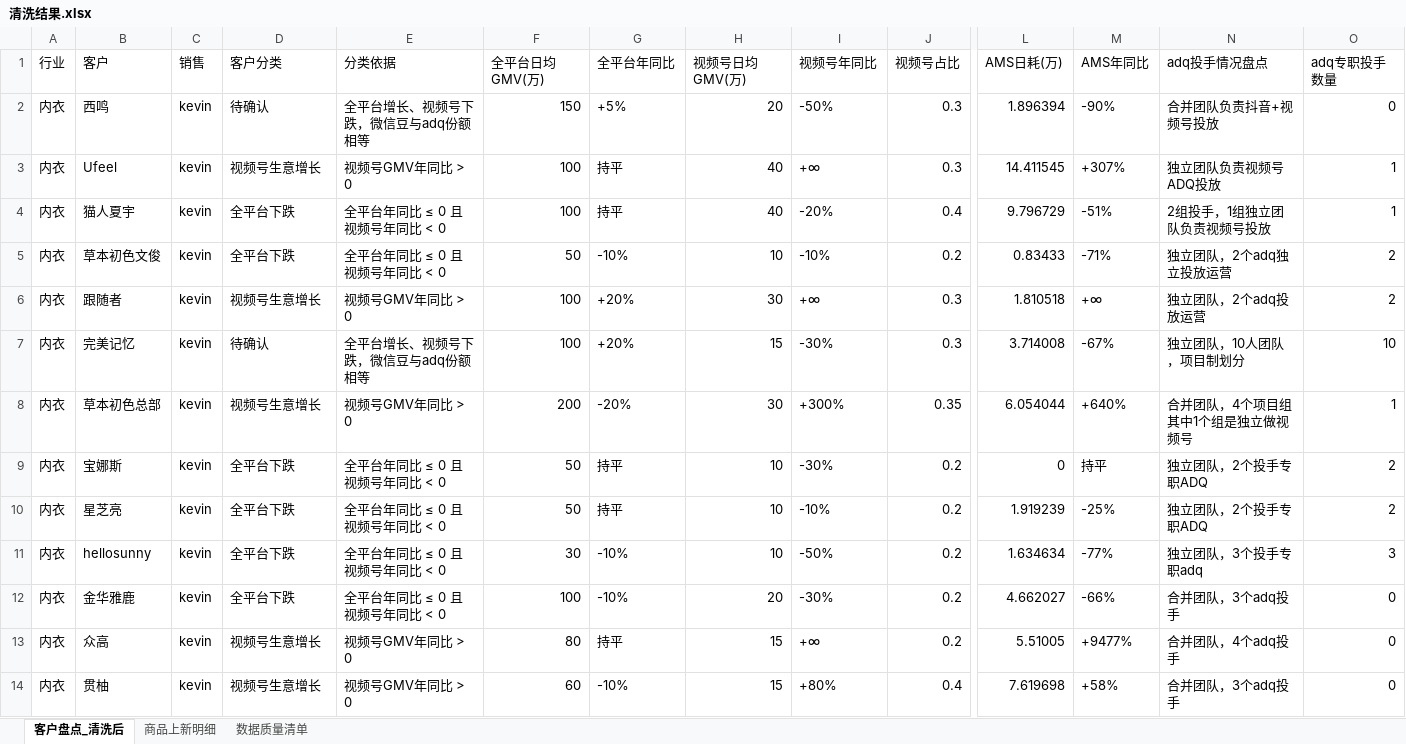
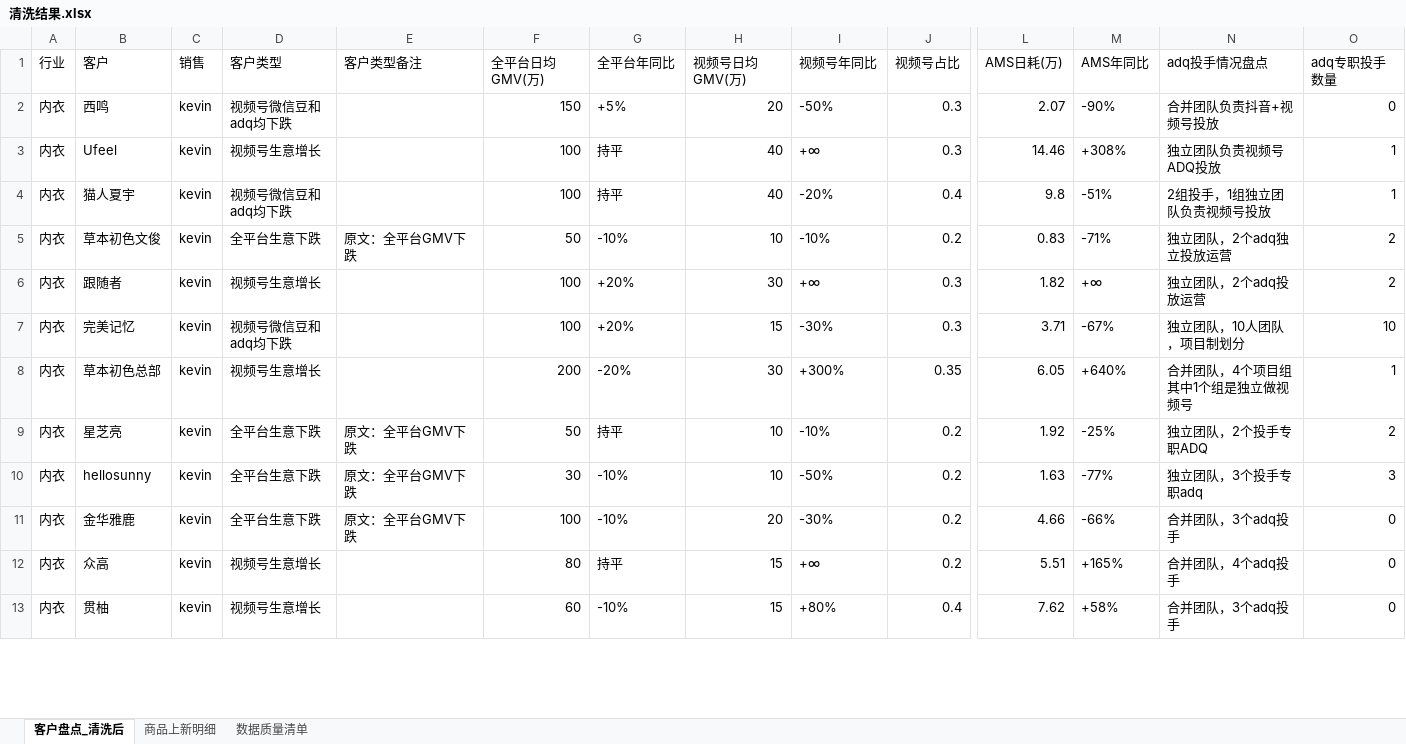
Before and after one commit to johnsywang/johnsywang, an Excel workbook: fz-q4-customer-monitor/output/清洗结果.xlsx, sheet 客户盘点_清洗后, drawn as a sheet; only a part is shown, gaps mark what is left out; values as stored, in another font and other column widths than the file's, no borders; removed rows and columns are numbered as before the commit, all else as after; rows hold the shown columns only; the diff covers the shown part only; the diff names each change by its address in the sheet, - before the commit and + after, or states it on an @@ line.

```diff
--- a/fz-q4-customer-monitor/output/清洗结果.xlsx (sheet 客户盘点_清洗后)
+++ b/fz-q4-customer-monitor/output/清洗结果.xlsx (sheet 客户盘点_清洗后)
-D1: 客户分类
+D1: 客户类型
-E1: 分类依据
+E1: 客户类型备注
-D2 (客户类型): 待确认
+D2 (客户类型): 视频号微信豆和adq均下跌
-E2 (客户类型备注): 全平台增长、视频号下跌，微信豆与adq份额相等
+E2 (客户类型备注): (empty)
-L2 (AMS日耗(万)): 1.896394
+L2 (AMS日耗(万)): 2.07
-E3 (客户类型备注): 视频号GMV年同比 > 0
+E3 (客户类型备注): (empty)
-L3 (AMS日耗(万)): 14.411545
+L3 (AMS日耗(万)): 14.46
-M3 (AMS年同比): +307%
+M3 (AMS年同比): +308%
-D4 (客户类型): 全平台下跌
+D4 (客户类型): 视频号微信豆和adq均下跌
-E4 (客户类型备注): 全平台年同比 ≤ 0 且视频号年同比 < 0
+E4 (客户类型备注): (empty)
-L4 (AMS日耗(万)): 9.796729
+L4 (AMS日耗(万)): 9.8
-D5 (客户类型): 全平台下跌
+D5 (客户类型): 全平台生意下跌
-E5 (客户类型备注): 全平台年同比 ≤ 0 且视频号年同比 < 0
+E5 (客户类型备注): 原文：全平台GMV下跌
-L5 (AMS日耗(万)): 0.83433
+L5 (AMS日耗(万)): 0.83
-E6 (客户类型备注): 视频号GMV年同比 > 0
+E6 (客户类型备注): (empty)
-L6 (AMS日耗(万)): 1.810518
+L6 (AMS日耗(万)): 1.82
-D7 (客户类型): 待确认
+D7 (客户类型): 视频号微信豆和adq均下跌
-E7 (客户类型备注): 全平台增长、视频号下跌，微信豆与adq份额相等
+E7 (客户类型备注): (empty)
-L7 (AMS日耗(万)): 3.714008
+L7 (AMS日耗(万)): 3.71
-E8 (客户类型备注): 视频号GMV年同比 > 0
+E8 (客户类型备注): (empty)
-L8 (AMS日耗(万)): 6.054044
+L8 (AMS日耗(万)): 6.05
-row 9: 内衣 | 宝娜斯 | kevin | 全平台下跌 | 全平台年同比 ≤ 0 且视频号年同比 < 0 | 50 | 持平 | 10 | -30% | 0.2 | 0 | 持平 | 独立团队，2个投手专职ADQ | 2
-D9:D11 (客户类型): 全平台下跌
+D9:D11 (客户类型): 全平台生意下跌
-E9:E11 (客户类型备注): 全平台年同比 ≤ 0 且视频号年同比 < 0
+E9:E11 (客户类型备注): 原文：全平台GMV下跌
-L9 (AMS日耗(万)): 1.919239
+L9 (AMS日耗(万)): 1.92
-L10 (AMS日耗(万)): 1.634634
+L10 (AMS日耗(万)): 1.63
-L11 (AMS日耗(万)): 4.662027
+L11 (AMS日耗(万)): 4.66
-E12:E13 (客户类型备注): 视频号GMV年同比 > 0
+E12:E13 (客户类型备注): (empty)
-L12 (AMS日耗(万)): 5.51005
+L12 (AMS日耗(万)): 5.51
-M12 (AMS年同比): +9477%
+M12 (AMS年同比): +165%
-L13 (AMS日耗(万)): 7.619698
+L13 (AMS日耗(万)): 7.62
```
Also changed, not shown: 3 added rows, 38 removed rows and 241 edited cells elsewhere in this sheet, sheet 商品上新明细, sheet 数据质量清单, 7 other files.
